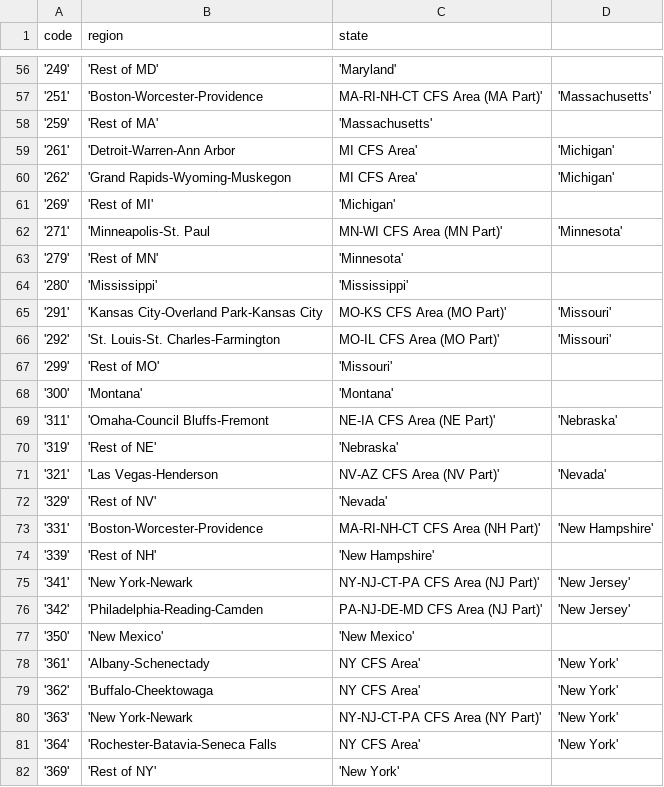
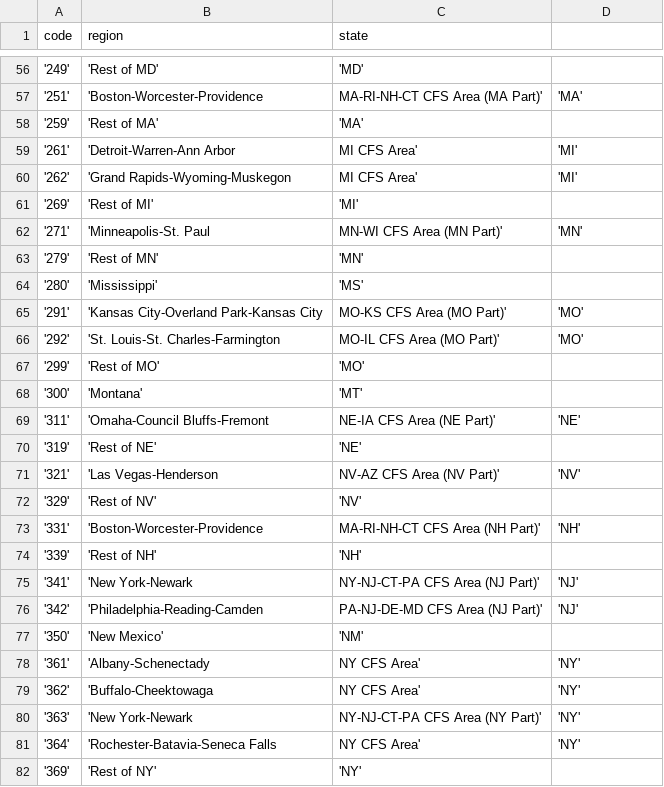
Before and after one commit to keriwheatley/w209_project_freight, a CSV file: data/region_codes.csv, drawn as a sheet; only a part is shown, gaps mark what is left out; the diff covers the shown part only.

```diff
--- a/data/region_codes.csv
+++ b/data/region_codes.csv
@@ -56,27 +56,27 @@ code,region,state
-'249','Rest of MD','Maryland'
-'251','Boston-Worcester-Providence, MA-RI-NH-CT  CFS Area (MA Part)','Massachusetts'
-'259','Rest of MA','Massachusetts'
-'261','Detroit-Warren-Ann Arbor, MI  CFS Area','Michigan'
-'262','Grand Rapids-Wyoming-Muskegon, MI  CFS Area','Michigan'
-'269','Rest of MI','Michigan'
-'271','Minneapolis-St. Paul, MN-WI  CFS Area (MN Part)','Minnesota'
-'279','Rest of MN','Minnesota'
-'280','Mississippi','Mississippi'
-'291','Kansas City-Overland Park-Kansas City, MO-KS  CFS Area (MO Part)','Missouri'
-'292','St. Louis-St. Charles-Farmington, MO-IL  CFS Area (MO Part)','Missouri'
-'299','Rest of MO','Missouri'
-'300','Montana','Montana'
-'311','Omaha-Council Bluffs-Fremont, NE-IA  CFS Area (NE Part)','Nebraska'
-'319','Rest of NE','Nebraska'
-'321','Las Vegas-Henderson, NV-AZ  CFS Area (NV Part)','Nevada'
-'329','Rest of NV','Nevada'
-'331','Boston-Worcester-Providence, MA-RI-NH-CT  CFS Area (NH Part)','New Hampshire'
-'339','Rest of NH','New Hampshire'
-'341','New York-Newark, NY-NJ-CT-PA  CFS Area (NJ Part)','New Jersey'
-'342','Philadelphia-Reading-Camden, PA-NJ-DE-MD  CFS Area (NJ Part)','New Jersey'
-'350','New Mexico','New Mexico'
-'361','Albany-Schenectady, NY  CFS Area','New York'
-'362','Buffalo-Cheektowaga, NY  CFS Area','New York'
-'363','New York-Newark, NY-NJ-CT-PA  CFS Area (NY Part)','New York'
-'364','Rochester-Batavia-Seneca Falls, NY  CFS Area','New York'
-'369','Rest of NY','New York'
+'249','Rest of MD','MD'
+'251','Boston-Worcester-Providence, MA-RI-NH-CT  CFS Area (MA Part)','MA'
+'259','Rest of MA','MA'
+'261','Detroit-Warren-Ann Arbor, MI  CFS Area','MI'
+'262','Grand Rapids-Wyoming-Muskegon, MI  CFS Area','MI'
+'269','Rest of MI','MI'
+'271','Minneapolis-St. Paul, MN-WI  CFS Area (MN Part)','MN'
+'279','Rest of MN','MN'
+'280','Mississippi','MS'
+'291','Kansas City-Overland Park-Kansas City, MO-KS  CFS Area (MO Part)','MO'
+'292','St. Louis-St. Charles-Farmington, MO-IL  CFS Area (MO Part)','MO'
+'299','Rest of MO','MO'
+'300','Montana','MT'
+'311','Omaha-Council Bluffs-Fremont, NE-IA  CFS Area (NE Part)','NE'
+'319','Rest of NE','NE'
+'321','Las Vegas-Henderson, NV-AZ  CFS Area (NV Part)','NV'
+'329','Rest of NV','NV'
+'331','Boston-Worcester-Providence, MA-RI-NH-CT  CFS Area (NH Part)','NH'
+'339','Rest of NH','NH'
+'341','New York-Newark, NY-NJ-CT-PA  CFS Area (NJ Part)','NJ'
+'342','Philadelphia-Reading-Camden, PA-NJ-DE-MD  CFS Area (NJ Part)','NJ'
+'350','New Mexico','NM'
+'361','Albany-Schenectady, NY  CFS Area','NY'
+'362','Buffalo-Cheektowaga, NY  CFS Area','NY'
+'363','New York-Newark, NY-NJ-CT-PA  CFS Area (NY Part)','NY'
+'364','Rochester-Batavia-Seneca Falls, NY  CFS Area','NY'
+'369','Rest of NY','NY'
```
Also changed, not shown: 105 edited cells elsewhere in this file, 4 other files.
